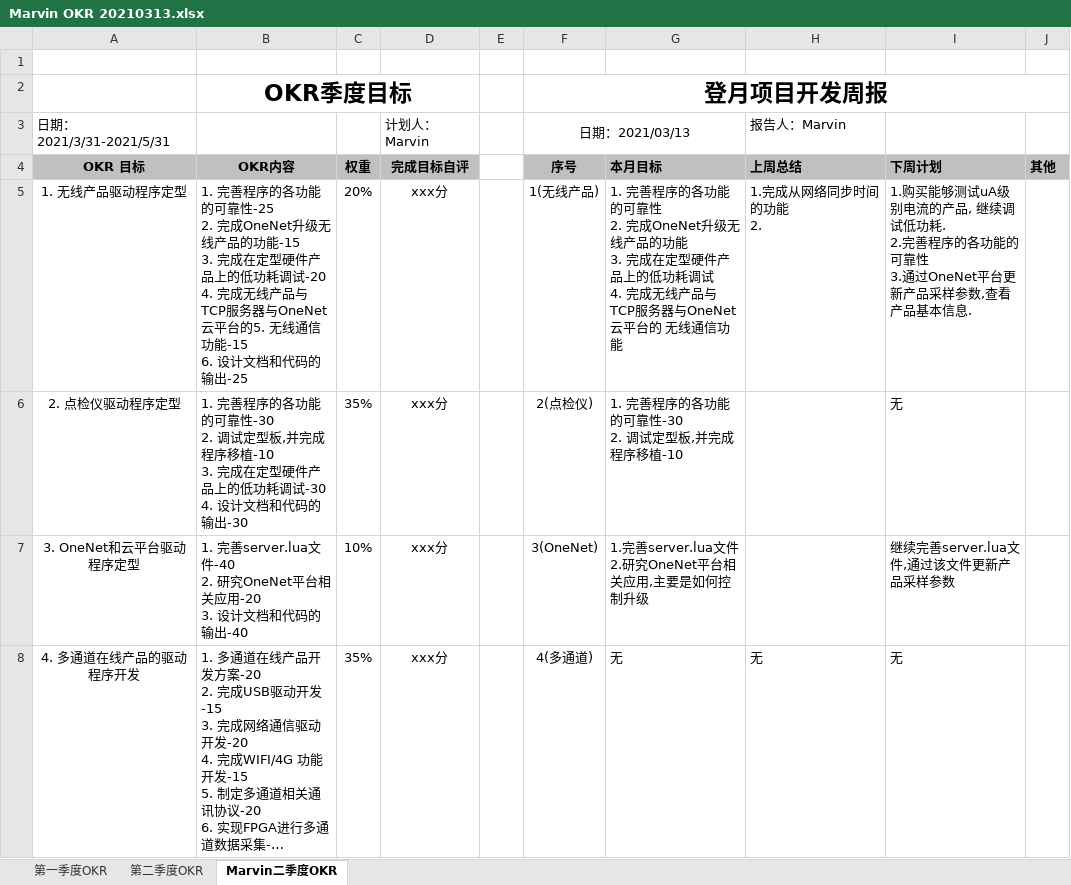
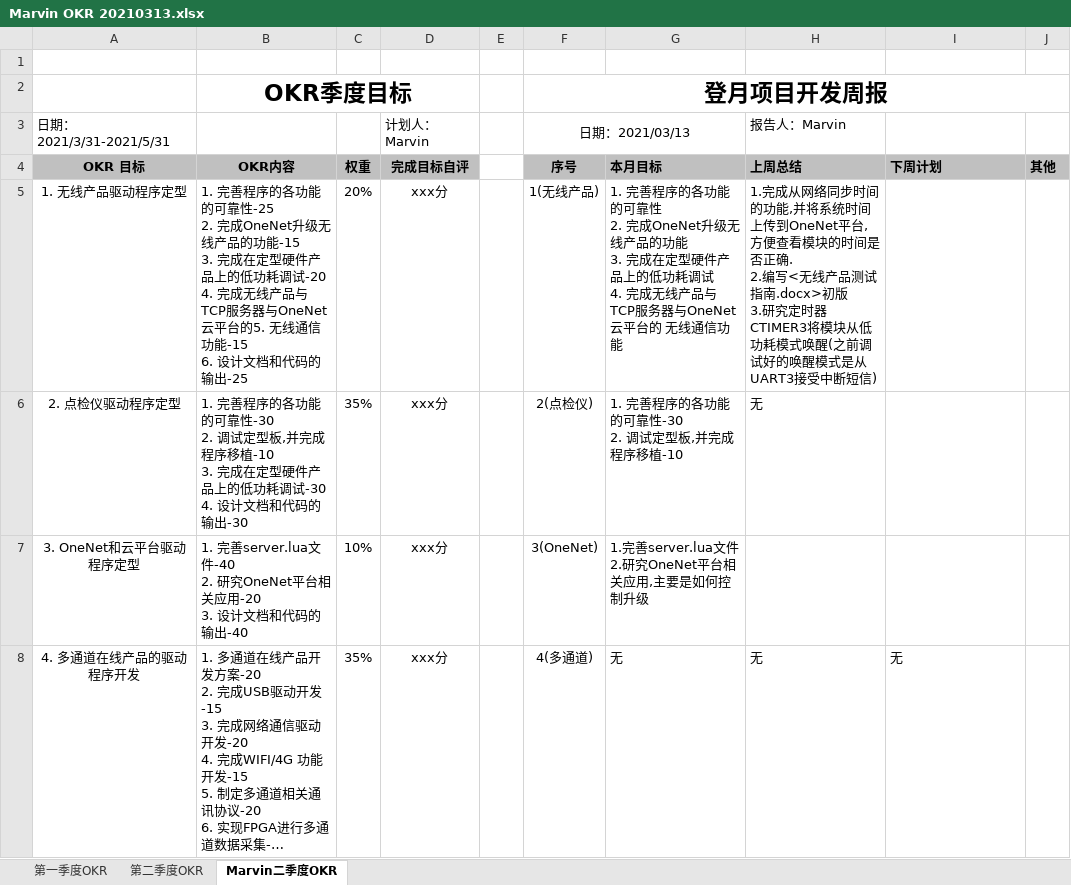
Before and after one commit to ningjw/LPC55S69, an Excel workbook: Doc/Marvin OKR 20210313.xlsx, sheet Marvin二季度OKR, drawn as a sheet; long unchanged cells end in …; values as stored, in another font and other column widths than the file's, no borders; ↵ is a line break in a cell; the diff names each change by its address in the sheet, - before the commit and + after, or states it on an @@ line.

```diff
--- a/Doc/Marvin OKR 20210313.xlsx (sheet Marvin二季度OKR)
+++ b/Doc/Marvin OKR 20210313.xlsx (sheet Marvin二季度OKR)
-H5 (上周总结): …间的功能 ↵ 2.
+H5 (上周总结): …间的功能,并将系统时间上传到OneNet平台,方便查看模块的时间是否正确. ↵ 2.编写<无线产品测试指南.docx>初版 ↵ 3.研究定时器CTIMER3将模块从低功耗模式唤醒(之前调试好的唤醒模式是从UART3接受中断短信)
-I5 (下周计划): 1.购买能够测试uA级别电流的产品, 继续调试低功耗. ↵ 2.完善程序的各功能的可靠性 ↵ 3.通过OneNet平台更新产品采样参数,查看产品基本信息.
+I5 (下周计划): (empty)
-H6 (上周总结): (empty)
+H6 (上周总结): 无
-I6 (下周计划): 无
+I6 (下周计划): (empty)
-I7 (下周计划): 继续完善server.lua文件,通过该文件更新产品采样参数
+I7 (下周计划): (empty)
```
Also changed, not shown: 27 other files.
